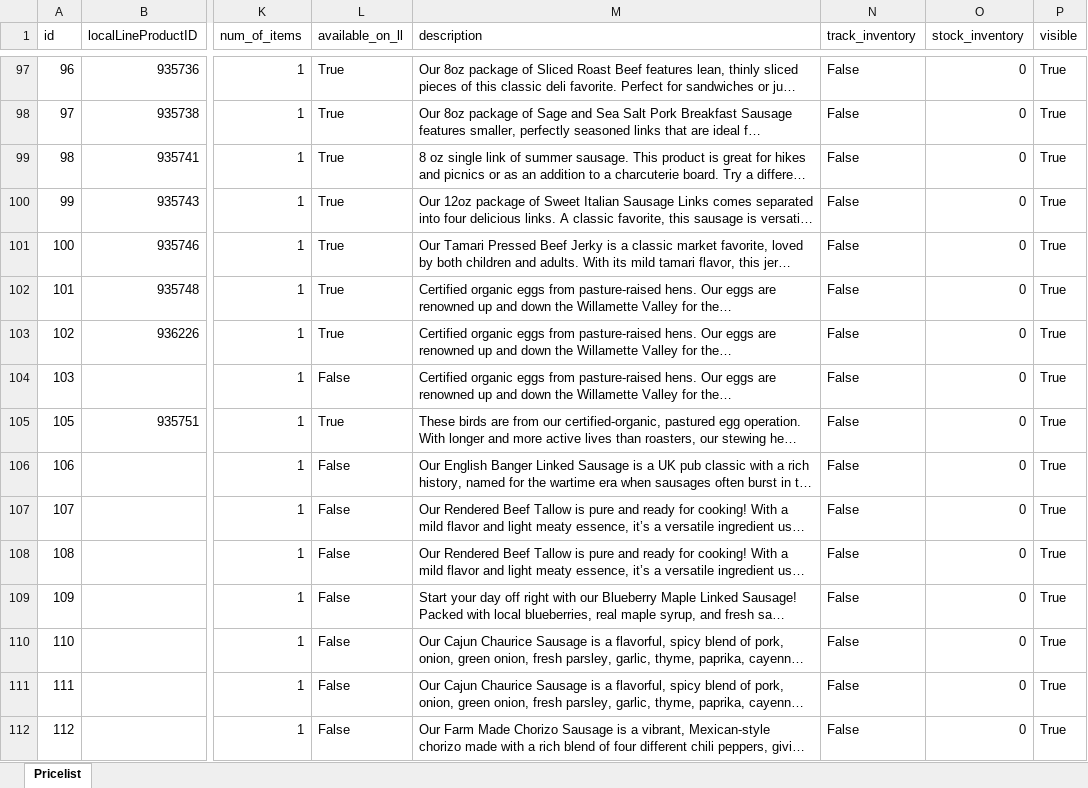
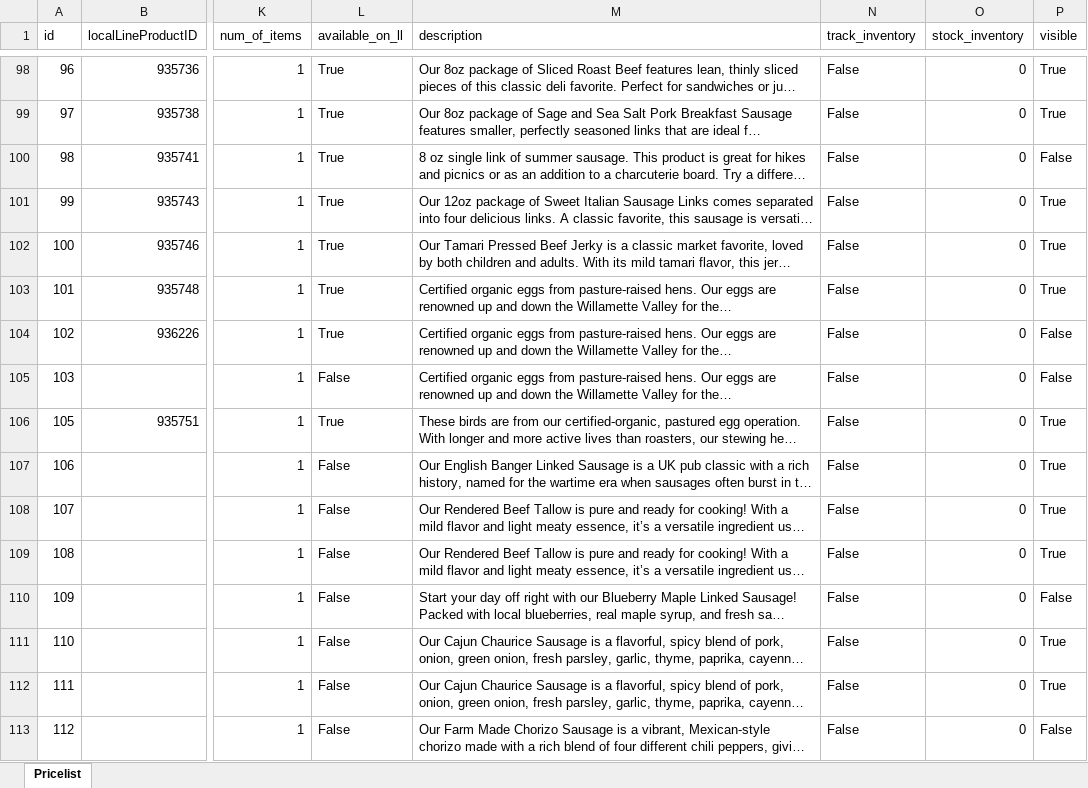
Before and after one commit to jdeck88/dff, an Excel workbook: docs/masterPriceList.xlsx, sheet Pricelist, drawn as a sheet; only a part is shown, gaps mark what is left out; long unchanged cells end in …; values as stored, in another font and other column widths than the file's, no borders; addresses are those after the commit; the diff covers the shown part only; the diff names each change by its address in the sheet, - before the commit and + after, or states it on an @@ line.

Commit message:
updating master pricelist

```diff
--- a/docs/masterPriceList.xlsx (sheet Pricelist)
+++ b/docs/masterPriceList.xlsx (sheet Pricelist)
-P100 (visible): True
+P100 (visible): False
-P104:P105 (visible): True
+P104:P105 (visible): False
-P110 (visible): True
+P110 (visible): False
-P113 (visible): True
+P113 (visible): False
```
Also changed, not shown: 3 added rows and 92 edited cells elsewhere in this sheet.
